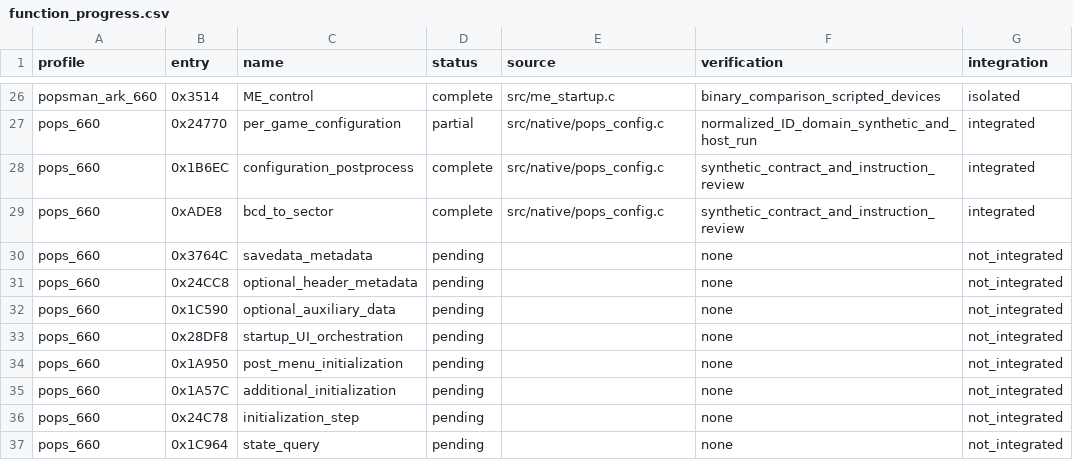
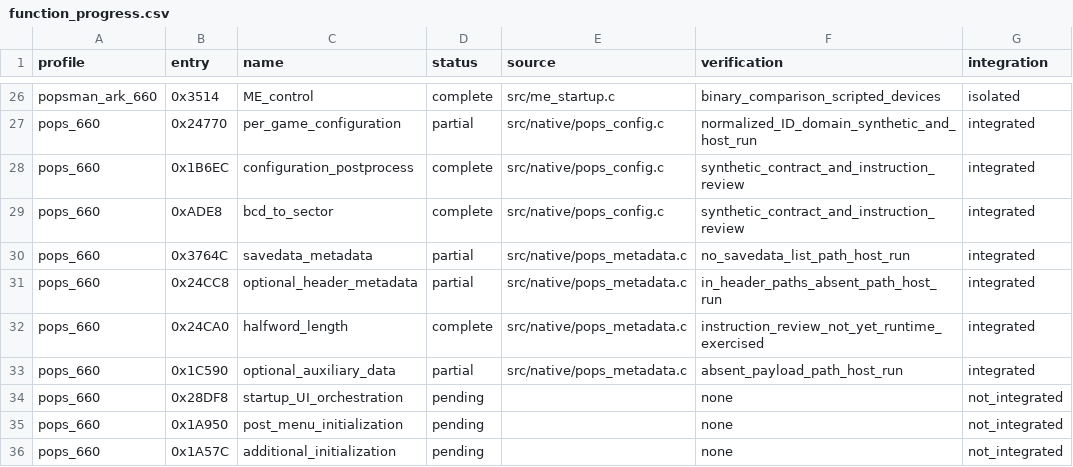
Before and after one commit to frangarcj/RePOPS, a CSV file: data/function_progress.csv, drawn as a sheet; only a part is shown, gaps mark what is left out; the shorter side is filled out with more unchanged rows.

Commit message:
feat(native): finish single-disc metadata initialization

```diff
--- a/data/function_progress.csv
+++ b/data/function_progress.csv
@@ -29,5 +29,6 @@ pops_660,0x1B6EC,configuration_postprocess,complete,src/native/pops_config.c,syn
 pops_660,0xADE8,bcd_to_sector,complete,src/native/pops_config.c,synthetic_contract_and_instruction_review,integrated
-pops_660,0x3764C,savedata_metadata,pending,,none,not_integrated
-pops_660,0x24CC8,optional_header_metadata,pending,,none,not_integrated
-pops_660,0x1C590,optional_auxiliary_data,pending,,none,not_integrated
+pops_660,0x3764C,savedata_metadata,partial,src/native/pops_metadata.c,no_savedata_list_path_host_run,integrated
+pops_660,0x24CC8,optional_header_metadata,partial,src/native/pops_metadata.c,in_header_paths_absent_path_host_run,integrated
+pops_660,0x24CA0,halfword_length,complete,src/native/pops_metadata.c,instruction_review_not_yet_runtime_exercised,integrated
+pops_660,0x1C590,optional_auxiliary_data,partial,src/native/pops_metadata.c,absent_payload_path_host_run,integrated
 pops_660,0x28DF8,startup_UI_orchestration,pending,,none,not_integrated
```
Also changed, not shown: 6 other files.
